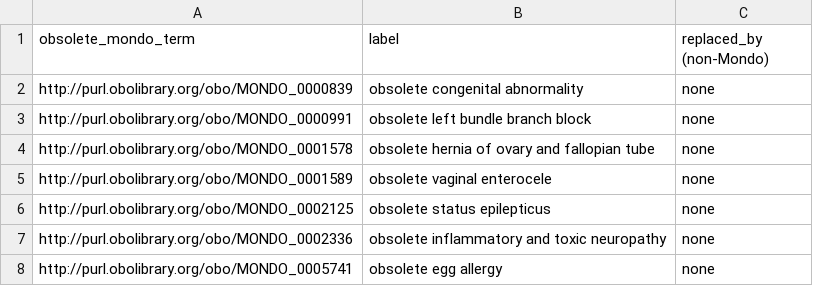
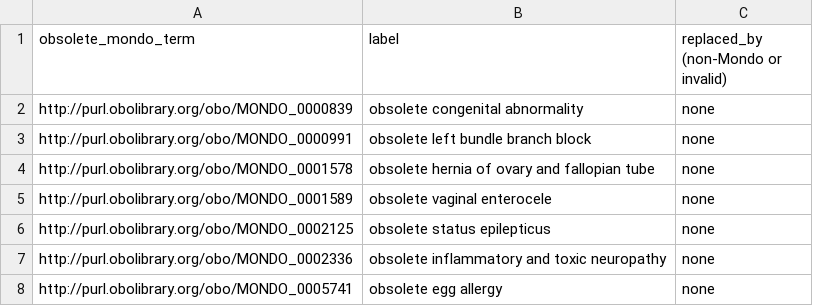
Before and after one commit to EBISPOT/efo, a TSV file: src/ontology/reports/mondo-qc-warnings.tsv, drawn as a sheet; only a part is shown.

```diff
--- a/src/ontology/reports/mondo-qc-warnings.tsv
+++ b/src/ontology/reports/mondo-qc-warnings.tsv
@@ -1,2 +1,2 @@
-obsolete_mondo_term	label	replaced_by (non-Mondo)
+obsolete_mondo_term	label	replaced_by (non-Mondo or invalid)
 http://purl.obolibrary.org/obo/MONDO_0000839	obsolete congenital abnormality	none
```
Also changed, not shown: src/ontology/reports/class-count-by-prefix.tsv, src/templates/subclasses.csv, 26 other files.
